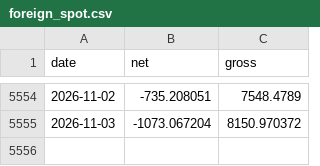
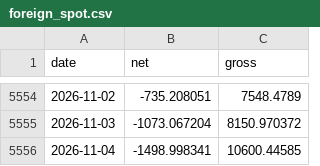
Before and after one commit to kk0507/dashboard-prices, a CSV file: data/trend/foreign_spot.csv, drawn as a sheet; only a part is shown, gaps mark what is left out; the diff names each change by its address in the sheet, - before the commit and + after, or states it on an @@ line.

```diff
--- a/data/trend/foreign_spot.csv
+++ b/data/trend/foreign_spot.csv
+row 5556: 2026-11-04 | -1498.998341 | 10600.44585
```
Also changed, not shown: data/eps.csv, data/revenue.csv, 13 other files.
